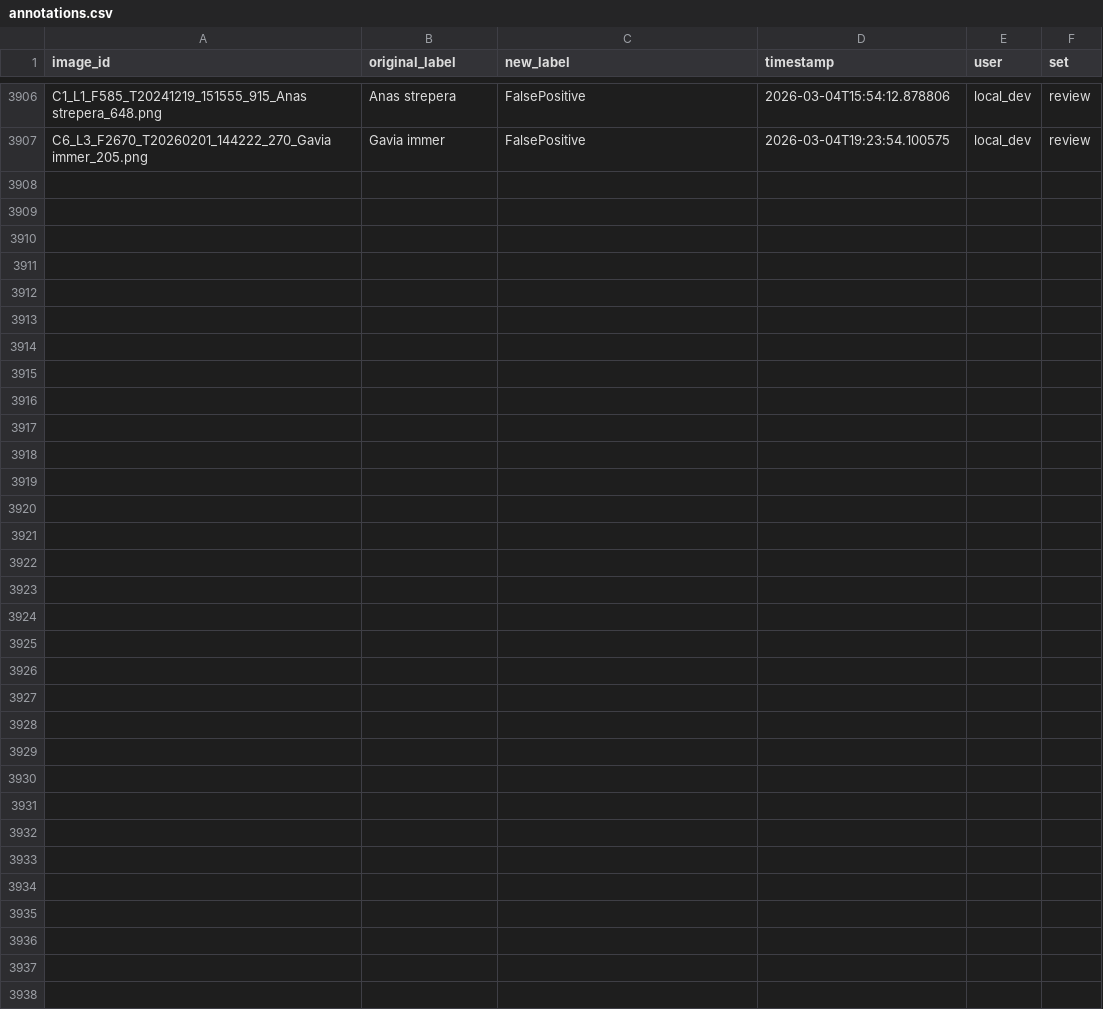
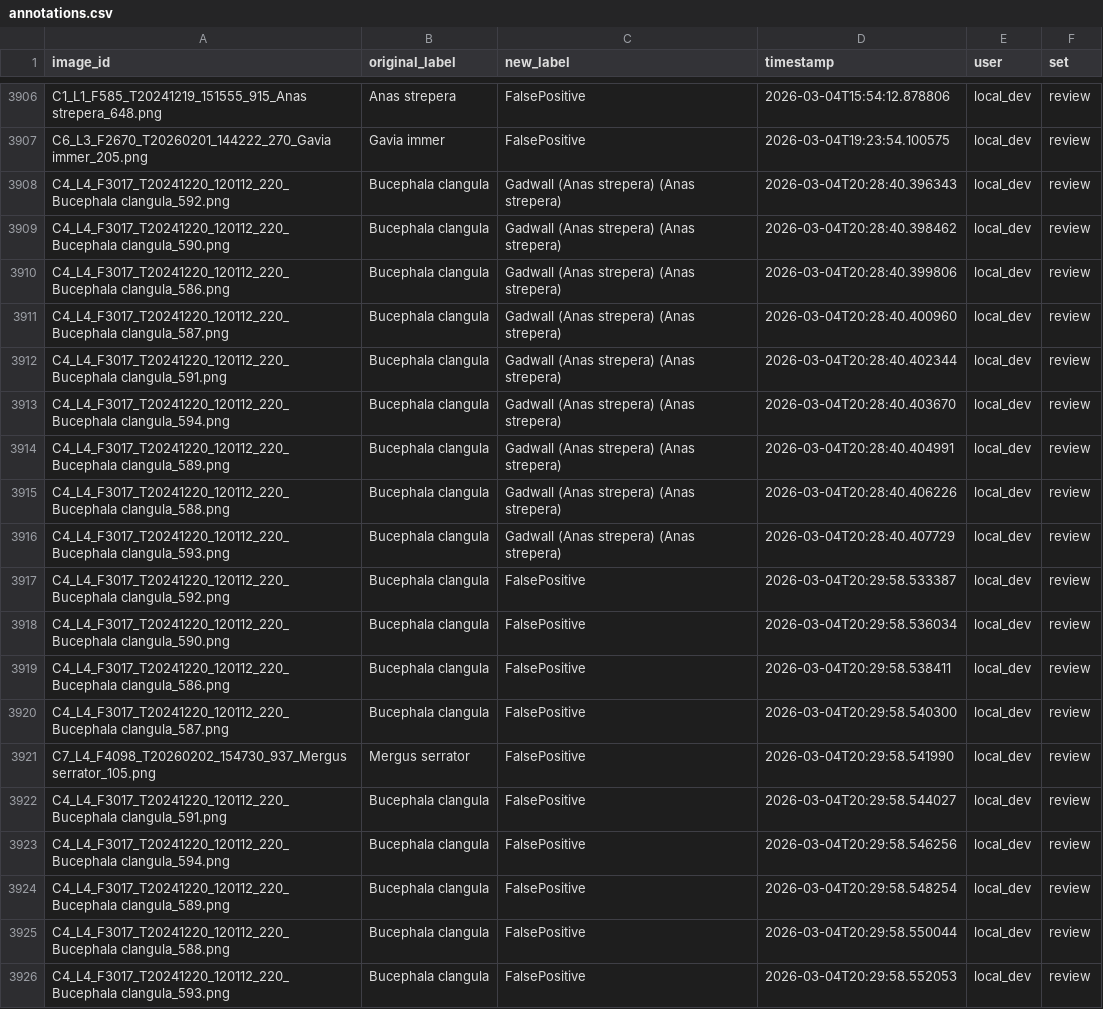
Before and after one commit to weecology/BOEM-webapp, a CSV file: app/data/annotations.csv, drawn as a sheet; only a part is shown, gaps mark what is left out.

```diff
--- a/app/data/annotations.csv
+++ b/app/data/annotations.csv
@@ -3907 +3907,20 @@ C1_L1_F585_T20241219_151555_915_Anas strepera_648.png,Anas strepera,FalsePositiv
 C6_L3_F2670_T20260201_144222_270_Gavia immer_205.png,Gavia immer,FalsePositive,2026-03-04T19:23:54.100575,local_dev,review
+C4_L4_F3017_T20241220_120112_220_Bucephala clangula_592.png,Bucephala clangula,Gadwall (Anas strepera) (Anas strepera),2026-03-04T20:28:40.396343,local_dev,review
+C4_L4_F3017_T20241220_120112_220_Bucephala clangula_590.png,Bucephala clangula,Gadwall (Anas strepera) (Anas strepera),2026-03-04T20:28:40.398462,local_dev,review
+C4_L4_F3017_T20241220_120112_220_Bucephala clangula_586.png,Bucephala clangula,Gadwall (Anas strepera) (Anas strepera),2026-03-04T20:28:40.399806,local_dev,review
+C4_L4_F3017_T20241220_120112_220_Bucephala clangula_587.png,Bucephala clangula,Gadwall (Anas strepera) (Anas strepera),2026-03-04T20:28:40.400960,local_dev,review
+C4_L4_F3017_T20241220_120112_220_Bucephala clangula_591.png,Bucephala clangula,Gadwall (Anas strepera) (Anas strepera),2026-03-04T20:28:40.402344,local_dev,review
+C4_L4_F3017_T20241220_120112_220_Bucephala clangula_594.png,Bucephala clangula,Gadwall (Anas strepera) (Anas strepera),2026-03-04T20:28:40.403670,local_dev,review
+C4_L4_F3017_T20241220_120112_220_Bucephala clangula_589.png,Bucephala clangula,Gadwall (Anas strepera) (Anas strepera),2026-03-04T20:28:40.404991,local_dev,review
+C4_L4_F3017_T20241220_120112_220_Bucephala clangula_588.png,Bucephala clangula,Gadwall (Anas strepera) (Anas strepera),2026-03-04T20:28:40.406226,local_dev,review
+C4_L4_F3017_T20241220_120112_220_Bucephala clangula_593.png,Bucephala clangula,Gadwall (Anas strepera) (Anas strepera),2026-03-04T20:28:40.407729,local_dev,review
+C4_L4_F3017_T20241220_120112_220_Bucephala clangula_592.png,Bucephala clangula,FalsePositive,2026-03-04T20:29:58.533387,local_dev,review
+C4_L4_F3017_T20241220_120112_220_Bucephala clangula_590.png,Bucephala clangula,FalsePositive,2026-03-04T20:29:58.536034,local_dev,review
+C4_L4_F3017_T20241220_120112_220_Bucephala clangula_586.png,Bucephala clangula,FalsePositive,2026-03-04T20:29:58.538411,local_dev,review
+C4_L4_F3017_T20241220_120112_220_Bucephala clangula_587.png,Bucephala clangula,FalsePositive,2026-03-04T20:29:58.540300,local_dev,review
+C7_L4_F4098_T20260202_154730_937_Mergus serrator_105.png,Mergus serrator,FalsePositive,2026-03-04T20:29:58.541990,local_dev,review
+C4_L4_F3017_T20241220_120112_220_Bucephala clangula_591.png,Bucephala clangula,FalsePositive,2026-03-04T20:29:58.544027,local_dev,review
+C4_L4_F3017_T20241220_120112_220_Bucephala clangula_594.png,Bucephala clangula,FalsePositive,2026-03-04T20:29:58.546256,local_dev,review
+C4_L4_F3017_T20241220_120112_220_Bucephala clangula_589.png,Bucephala clangula,FalsePositive,2026-03-04T20:29:58.548254,local_dev,review
+C4_L4_F3017_T20241220_120112_220_Bucephala clangula_588.png,Bucephala clangula,FalsePositive,2026-03-04T20:29:58.550044,local_dev,review
+C4_L4_F3017_T20241220_120112_220_Bucephala clangula_593.png,Bucephala clangula,FalsePositive,2026-03-04T20:29:58.552053,local_dev,review
```
Also changed, not shown: 1 other file.
